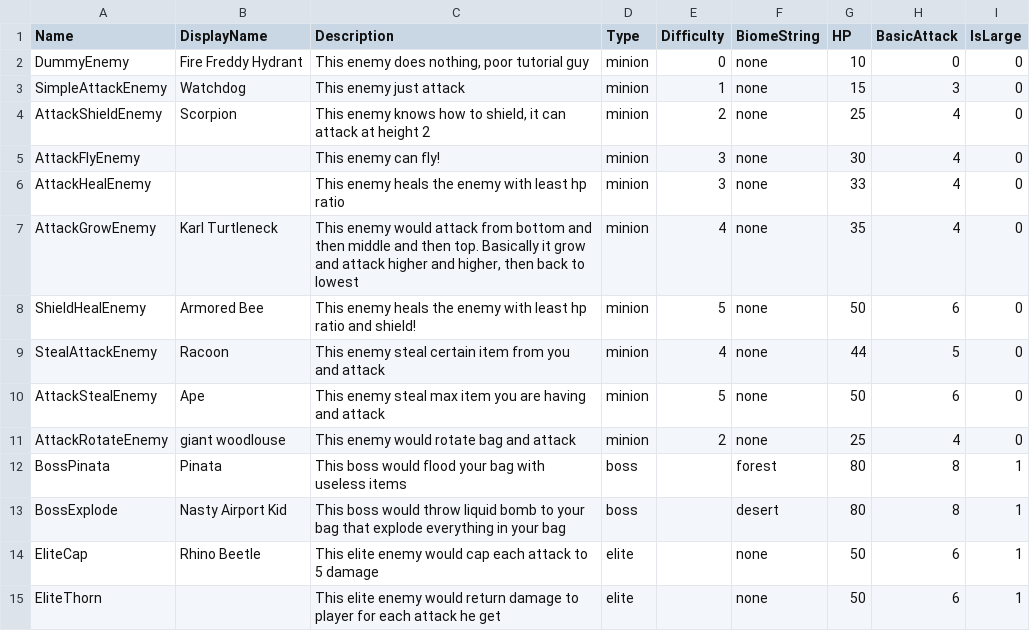
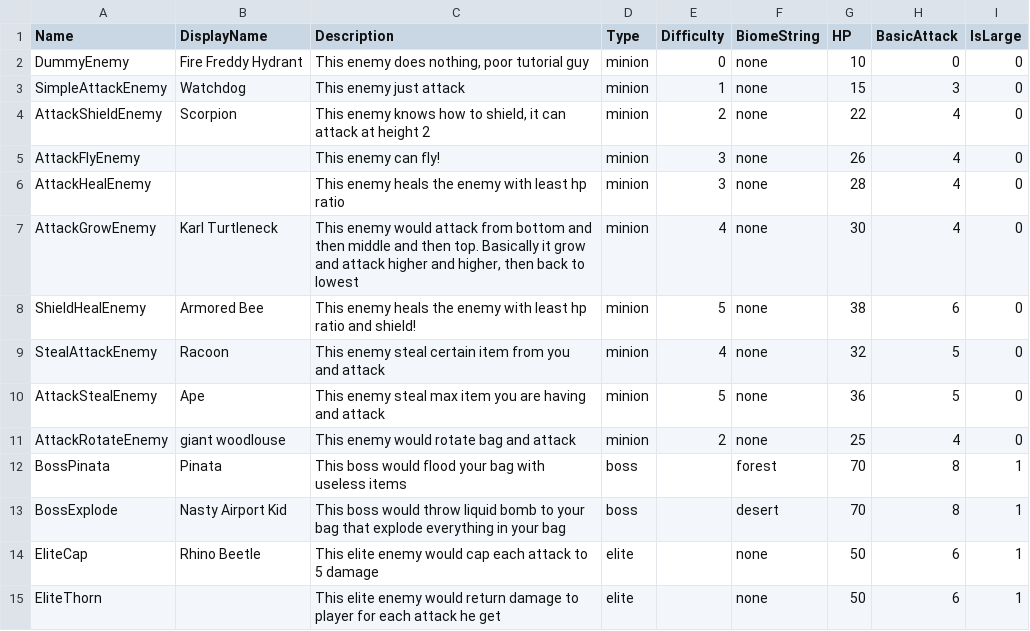
Before and after one commit to shshwdr/LuggageRL, a CSV file: Assets/Resources/csv/enemy.csv, drawn as a sheet.

```diff
--- a/Assets/Resources/csv/enemy.csv
+++ b/Assets/Resources/csv/enemy.csv
@@ -3,12 +3,12 @@ DummyEnemy,Fire Freddy Hydrant,"This enemy does nothing, poor tutorial guy",mini
 SimpleAttackEnemy,Watchdog,This enemy just attack,minion,1,none,15,3,0
-AttackShieldEnemy,Scorpion,"This enemy knows how to shield, it can attack at height 2",minion,2,none,25,4,0
-AttackFlyEnemy,,This enemy can fly!,minion,3,none,30,4,0
-AttackHealEnemy,,This enemy heals the enemy with least hp ratio,minion,3,none,33,4,0
-AttackGrowEnemy,Karl Turtleneck,"This enemy would attack from bottom and then middle and then top. Basically it grow and attack higher and higher, then back to lowest",minion,4,none,35,4,0
-ShieldHealEnemy,Armored Bee,This enemy heals the enemy with least hp ratio and shield!,minion,5,none,50,6,0
-StealAttackEnemy,Racoon,This enemy steal certain item from you and attack,minion,4,none,44,5,0
-AttackStealEnemy,Ape,This enemy steal max item you are having and attack,minion,5,none,50,6,0
+AttackShieldEnemy,Scorpion,"This enemy knows how to shield, it can attack at height 2",minion,2,none,22,4,0
+AttackFlyEnemy,,This enemy can fly!,minion,3,none,26,4,0
+AttackHealEnemy,,This enemy heals the enemy with least hp ratio,minion,3,none,28,4,0
+AttackGrowEnemy,Karl Turtleneck,"This enemy would attack from bottom and then middle and then top. Basically it grow and attack higher and higher, then back to lowest",minion,4,none,30,4,0
+ShieldHealEnemy,Armored Bee,This enemy heals the enemy with least hp ratio and shield!,minion,5,none,38,6,0
+StealAttackEnemy,Racoon,This enemy steal certain item from you and attack,minion,4,none,32,5,0
+AttackStealEnemy,Ape,This enemy steal max item you are having and attack,minion,5,none,36,5,0
 AttackRotateEnemy,giant woodlouse,This enemy would rotate bag and attack,minion,2,none,25,4,0
-BossPinata,Pinata,This boss would flood your bag with useless items,boss,,forest,80,8,1
-BossExplode,Nasty Airport Kid,This boss would throw liquid bomb to your bag that explode everything in your bag,boss,,desert,80,8,1
+BossPinata,Pinata,This boss would flood your bag with useless items,boss,,forest,70,8,1
+BossExplode,Nasty Airport Kid,This boss would throw liquid bomb to your bag that explode everything in your bag,boss,,desert,70,8,1
 EliteCap,Rhino Beetle,This elite enemy would cap each attack to 5 damage,elite,,none,50,6,1
```
Also changed, not shown: 24 other files.
